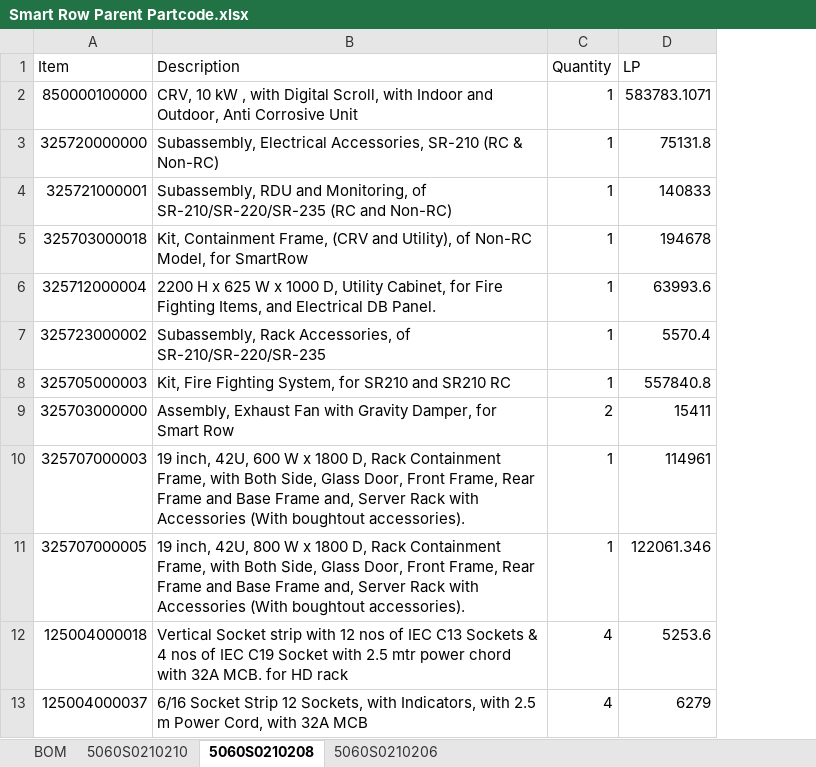
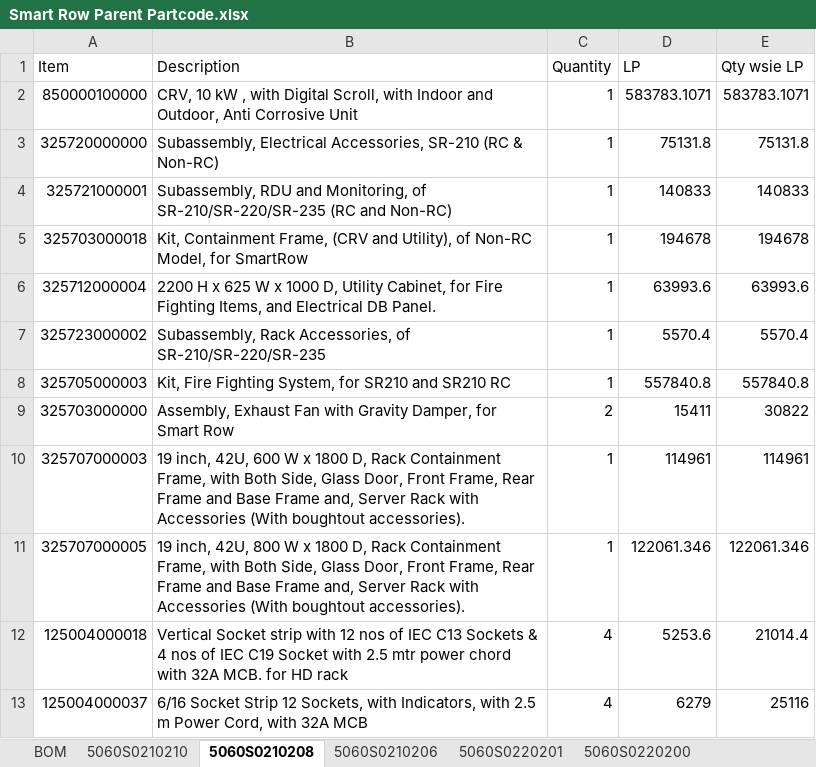
Before and after one commit to Sanketbugade/my-streamlit-app, an Excel workbook: Smart Row Parent Partcode.xlsx, sheet 5060S0210208, drawn as a sheet; only a part is shown; values as stored, in another font and other column widths than the file's, no borders; table styles not drawn; the diff names each change by its address in the sheet, - before the commit and + after, or states it on an @@ line.

```diff
--- a/Smart Row Parent Partcode.xlsx (sheet 5060S0210208)
+++ b/Smart Row Parent Partcode.xlsx (sheet 5060S0210208)
+sheet tab: 5060S0220201
+sheet tab: 5060S0220200
+column E (Qty wsie LP), rows 2-13: 583783.1071 | 75131.8 | 140833 | 194678 | 63993.6 | 5570.4 | 557840.8 | 30822 | 114961 | 122061.346 | 21014.4 | 25116
```
Also changed, not shown: sheet 5060S0210210, sheet 5060S0210206, other sheet tabs, Smart Closet Parent Partcode.xlsx.
